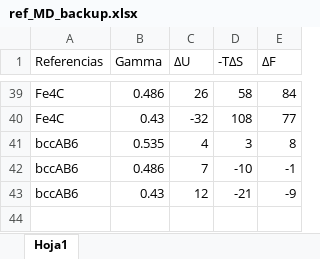
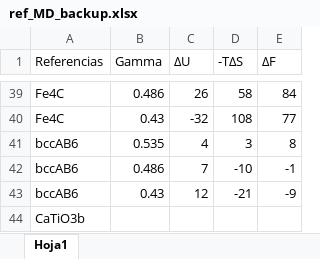
Before and after one commit to mariotaglia/crystalCF, an Excel workbook: scripts_python/references/ref_MD_backup.xlsx, sheet Hoja1, drawn as a sheet; only a part is shown, gaps mark what is left out; values as stored, in another font and other column widths than the file's, no borders; the diff names each change by its address in the sheet, - before the commit and + after, or states it on an @@ line.

```diff
--- a/scripts_python/references/ref_MD_backup.xlsx (sheet Hoja1)
+++ b/scripts_python/references/ref_MD_backup.xlsx (sheet Hoja1)
+row 44: CaTiO3b
```
Also changed, not shown: scripts_python/references/data_pair.xlsx, 7 other files.
